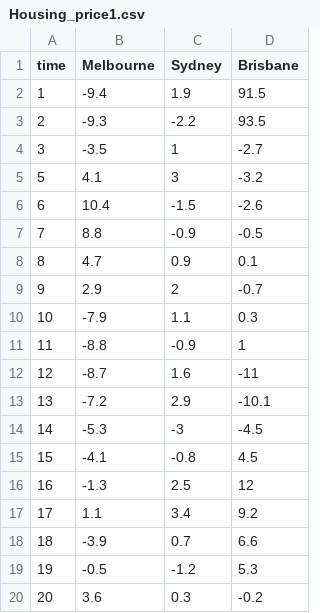
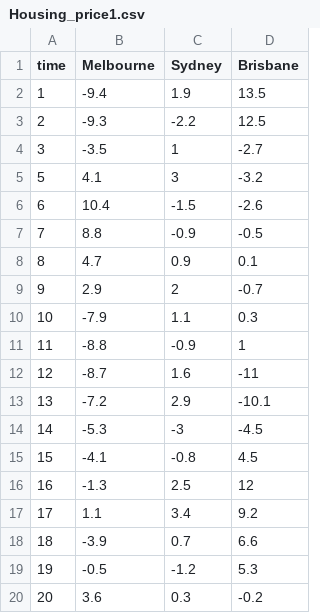
Before and after one commit to jliu0185/Fit5147, a CSV file: Housing_price1.csv, drawn as a sheet.

Commit message:
Update Housing_price1.csv

```diff
--- a/Housing_price1.csv
+++ b/Housing_price1.csv
@@ -1,4 +1,4 @@
 time,Melbourne,Sydney,Brisbane
-1,-9.4,1.9,91.5
-2,-9.3,-2.2,93.5
+1,-9.4,1.9,13.5
+2,-9.3,-2.2,12.5
 3,-3.5,1,-2.7
```
